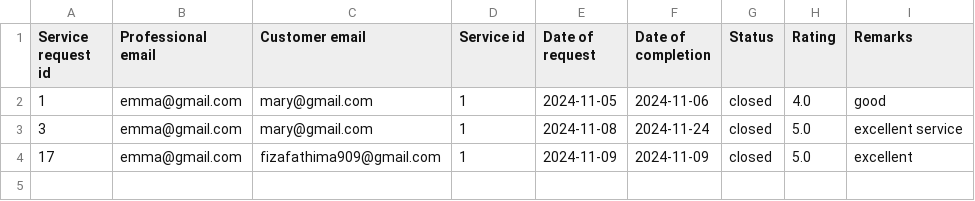
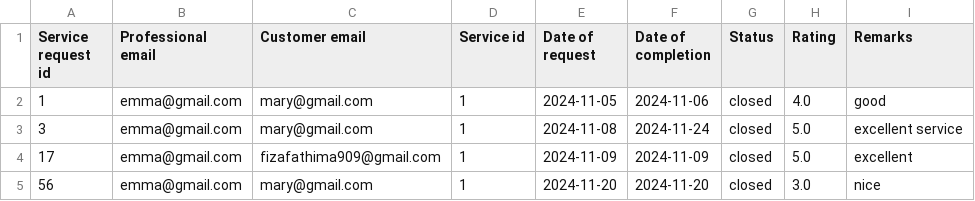
Before and after one commit to 23f2004169/Household-services-application, a CSV file: backend/reports/servicerequest_report_emma@gmail.com.csv, drawn as a sheet.

```diff
--- a/backend/reports/servicerequest_report_emma@gmail.com.csv
+++ b/backend/reports/servicerequest_report_emma@gmail.com.csv
@@ -4 +4,2 @@ Service request id,Professional email,Customer email,Service id,Date of request,
 17,emma@gmail.com,fizafathima909@gmail.com,1,2024-11-09,2024-11-09,closed,5.0,excellent
+56,emma@gmail.com,mary@gmail.com,1,2024-11-20,2024-11-20,closed,3.0,nice
```
Also changed, not shown: 8 other files.
